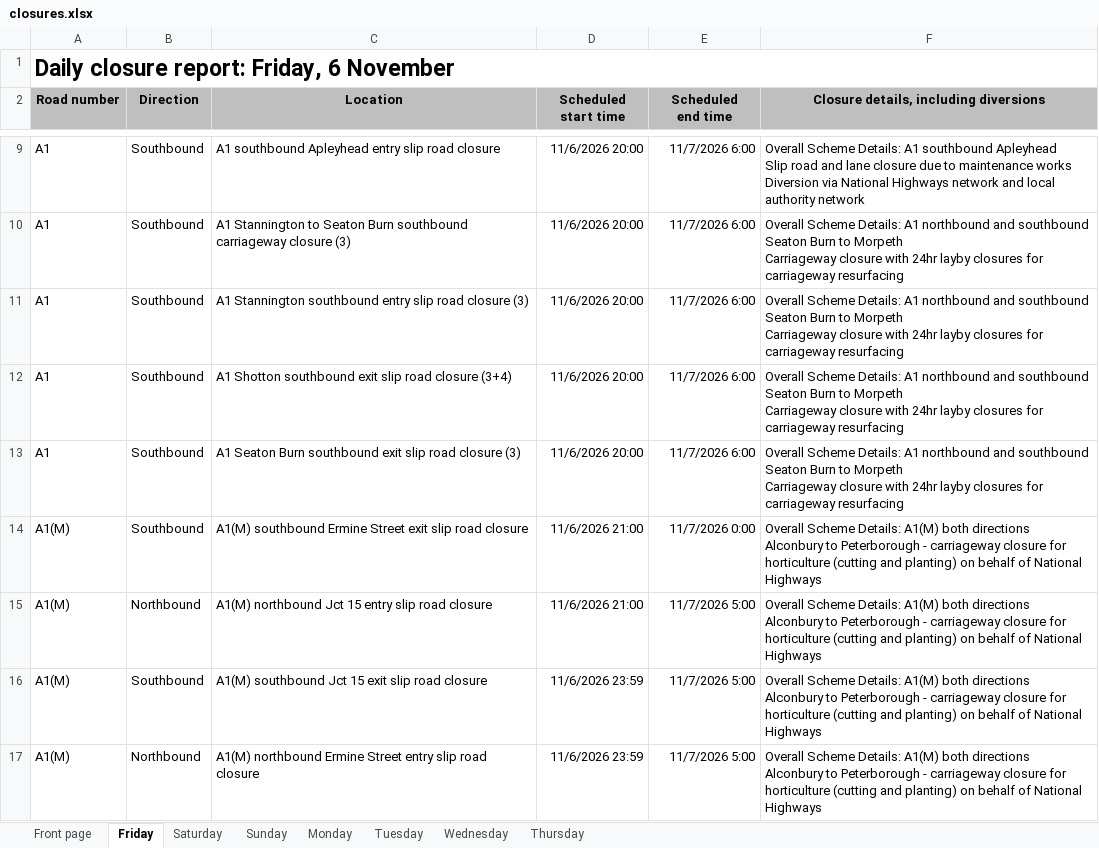
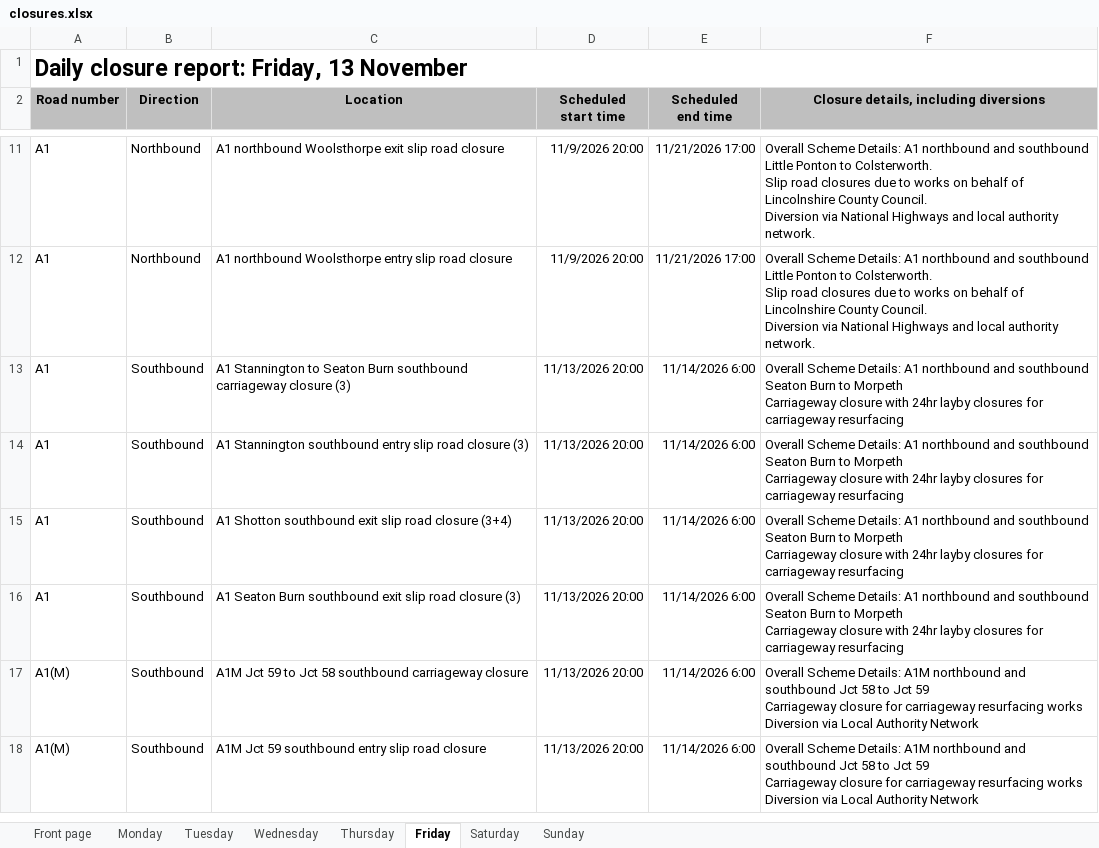
Before and after one commit to mnmred/uk-route-checker, an Excel workbook: closures.xlsx, sheet Friday, drawn as a sheet; only a part is shown, gaps mark what is left out; values as stored, in another font and other column widths than the file's, no borders; charts and pictures and conditional formats not drawn; removed rows and columns are numbered as before the commit, all else as after; ↵ is a line break in a cell; the diff covers the shown part only; the diff names each change by its address in the sheet, - before the commit and + after, or states it on an @@ line.

```diff
--- a/closures.xlsx (sheet Friday)
+++ b/closures.xlsx (sheet Friday)
@@ sheet tab order changed: Front page | Monday | Tuesday | Wednesday | Thursday | Friday | Saturday | Sunday @@
-A1 (Road number): Daily closure report: Friday, 6 November
+A1 (Road number): Daily closure report: Friday, 13 November
+row 11: A1 | Northbound | A1 northbound Woolsthorpe exit slip road closure | 11/9/2026 20:00 | 11/21/2026 17:00 | Overall Scheme Details: A1 northbound and southbound Little Ponton to Colsterworth. ↵ Slip road closures due to works on behalf of Lincolnshire County Council. ↵ Diversion via National Highways and local authority network.
-B12 (Direction): Southbound
+B12 (Direction): Northbound
-C12 (Location): A1 southbound Apleyhead entry slip…
+C12 (Location): A1 northbound Woolsthorpe entry slip…
-D12 (Scheduled start time): 11/6/2026 20:00
+D12 (Scheduled start time): 11/9/2026 20:00
-E12 (Scheduled end time): 11/7/2026 6:00
+E12 (Scheduled end time): 11/21/2026 17:00
-F12: …Details: A1 southbound Apleyhead ↵ Slip road and lane closure due to maintenance works ↵ Diversion via National Highways network and local authority network
+F12: …Details: A1 northbound and southbound Little Ponton to Colsterworth. ↵ Slip road closures due to works on behalf of Lincolnshire County Council. ↵ Diversion via National Highways and local authority network.
-D13:D16 (Scheduled start time): 11/6/2026 20:00
+D13:D16 (Scheduled start time): 11/13/2026 20:00
-E13:E16 (Scheduled end time): 11/7/2026 6:00
+E13:E16 (Scheduled end time): 11/14/2026 6:00
-C17 (Location): A1(M) southbound Ermine Street exit slip road closure
+C17 (Location): A1M Jct 59 to Jct 58 southbound carriageway closure
-D17 (Scheduled start time): 11/6/2026 21:00
+D17 (Scheduled start time): 11/13/2026 20:00
-E17 (Scheduled end time): 11/7/2026 0:00
+E17 (Scheduled end time): 11/14/2026 6:00
-F17: …Scheme Details: A1(M) both directions ↵ Alconbury to Peterborough - carriageway closure for horticulture (cutting and planting) on behalf of National Highways
+F17: …Scheme Details: A1M northbound and southbound Jct 58 to Jct 59 ↵ Carriageway closure for carriageway resurfacing works ↵ Diversion via Local Authority Network
-row 15: A1(M) | Northbound | A1(M) northbound Jct 15 entry slip road closure | 11/6/2026 21:00 | 11/7/2026 5:00 | Overall Scheme Details: A1(M) both directions ↵ Alconbury to Peterborough - carriageway closure for horticulture (cutting and planting) on behalf of National Highways
-C18 (Location): A1(M) southbound Jct 15 exit slip road…
+C18 (Location): A1M Jct 59 southbound entry slip road…
-D18 (Scheduled start time): 11/6/2026 23:59
+D18 (Scheduled start time): 11/13/2026 20:00
-E18 (Scheduled end time): 11/7/2026 5:00
+E18 (Scheduled end time): 11/14/2026 6:00
-F18: …Scheme Details: A1(M) both directions ↵ Alconbury to Peterborough - carriageway closure for horticulture (cutting and planting) on behalf of National Highways
+F18: …Scheme Details: A1M northbound and southbound Jct 58 to Jct 59 ↵ Carriageway closure for carriageway resurfacing works ↵ Diversion via Local Authority Network
-row 17: A1(M) | Northbound | A1(M) northbound Ermine Street entry slip road closure | 11/6/2026 23:59 | 11/7/2026 5:00 | Overall Scheme Details: A1(M) both directions ↵ Alconbury to Peterborough - carriageway closure for horticulture (cutting and planting) on behalf of National Highways
```
Also changed, not shown: 53 added rows, 79 removed rows and 442 edited cells elsewhere in this sheet, sheet Saturday, sheet Sunday, sheet Monday, sheet Tuesday, sheet Wednesday, sheet Thursday, 1 more sheet, formulas that keep their value, charts or pictures.
